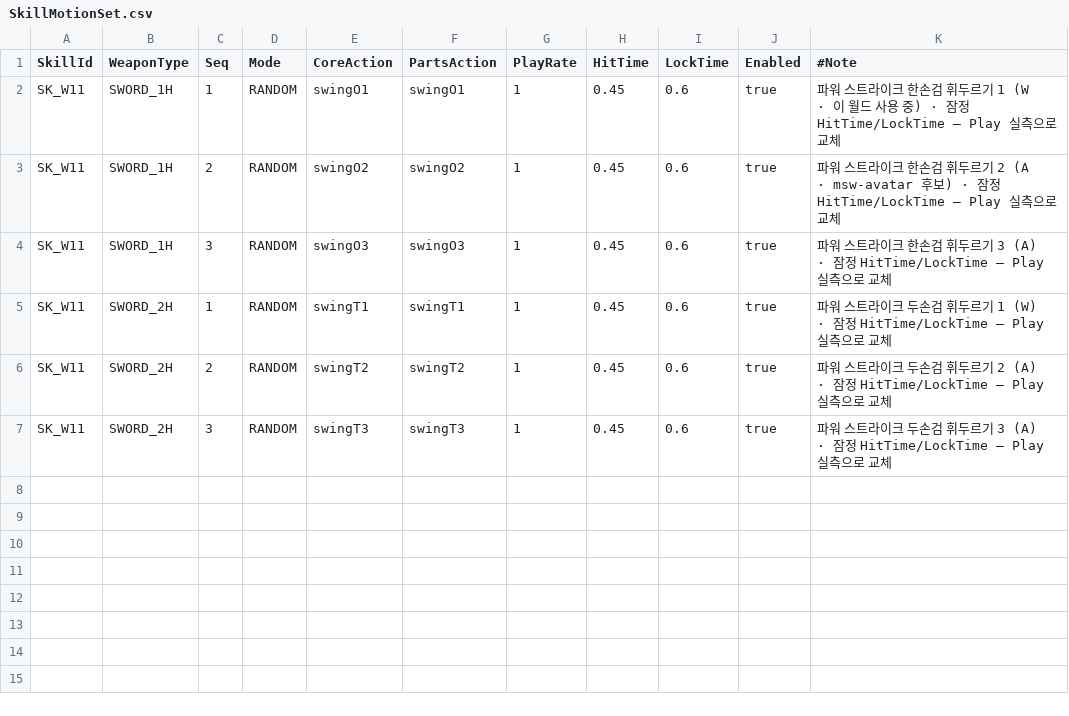
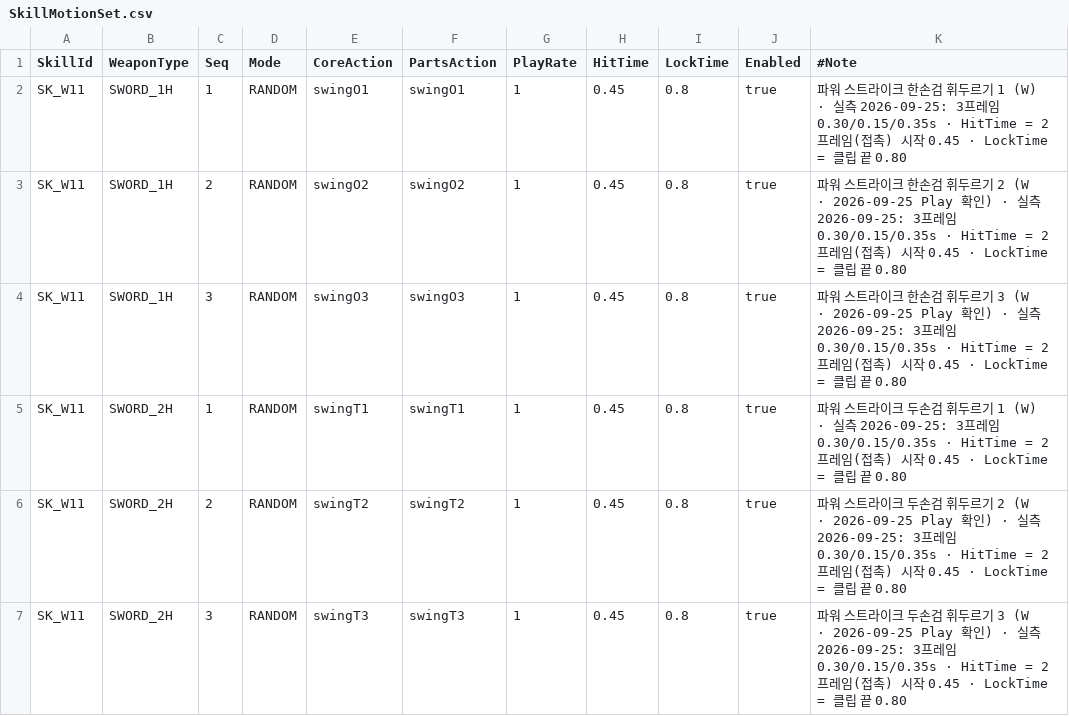
Before and after one commit to alsrn5172/villagedefense, a CSV file: RootDesk/MyDesk/Skill/SkillMotionSet.csv, drawn as a sheet.

```diff
--- a/RootDesk/MyDesk/Skill/SkillMotionSet.csv
+++ b/RootDesk/MyDesk/Skill/SkillMotionSet.csv
@@ -1,7 +1,7 @@
 SkillId,WeaponType,Seq,Mode,CoreAction,PartsAction,PlayRate,HitTime,LockTime,Enabled,#Note
-SK_W11,SWORD_1H,1,RANDOM,swingO1,swingO1,1,0.45,0.6,true,파워 스트라이크 한손검 휘두르기 1 (W · 이 월드 사용 중) · 잠정 HitTime/LockTime — Play 실측으로 교체
-SK_W11,SWORD_1H,2,RANDOM,swingO2,swingO2,1,0.45,0.6,true,파워 스트라이크 한손검 휘두르기 2 (A · msw-avatar 후보) · 잠정 HitTime/LockTime — Play 실측으로 교체
-SK_W11,SWORD_1H,3,RANDOM,swingO3,swingO3,1,0.45,0.6,true,파워 스트라이크 한손검 휘두르기 3 (A) · 잠정 HitTime/LockTime — Play 실측으로 교체
-SK_W11,SWORD_2H,1,RANDOM,swingT1,swingT1,1,0.45,0.6,true,파워 스트라이크 두손검 휘두르기 1 (W) · 잠정 HitTime/LockTime — Play 실측으로 교체
-SK_W11,SWORD_2H,2,RANDOM,swingT2,swingT2,1,0.45,0.6,true,파워 스트라이크 두손검 휘두르기 2 (A) · 잠정 HitTime/LockTime — Play 실측으로 교체
-SK_W11,SWORD_2H,3,RANDOM,swingT3,swingT3,1,0.45,0.6,true,파워 스트라이크 두손검 휘두르기 3 (A) · 잠정 HitTime/LockTime — Play 실측으로 교체
+SK_W11,SWORD_1H,1,RANDOM,swingO1,swingO1,1,0.45,0.8,true,파워 스트라이크 한손검 휘두르기 1 (W) · 실측 2026-09-25: 3프레임 0.30/0.15/0.35s · HitTime = 2프레임(접촉) 시작 0.45 · LockTime = 클립 끝 0.80
+SK_W11,SWORD_1H,2,RANDOM,swingO2,swingO2,1,0.45,0.8,true,파워 스트라이크 한손검 휘두르기 2 (W · 2026-09-25 Play 확인) · 실측 2026-09-25: 3프레임 0.30/0.15/0.35s · HitTime = 2프레임(접촉) 시작 0.45 · LockTime = 클립 끝 0.80
+SK_W11,SWORD_1H,3,RANDOM,swingO3,swingO3,1,0.45,0.8,true,파워 스트라이크 한손검 휘두르기 3 (W · 2026-09-25 Play 확인) · 실측 2026-09-25: 3프레임 0.30/0.15/0.35s · HitTime = 2프레임(접촉) 시작 0.45 · LockTime = 클립 끝 0.80
+SK_W11,SWORD_2H,1,RANDOM,swingT1,swingT1,1,0.45,0.8,true,파워 스트라이크 두손검 휘두르기 1 (W) · 실측 2026-09-25: 3프레임 0.30/0.15/0.35s · HitTime = 2프레임(접촉) 시작 0.45 · LockTime = 클립 끝 0.80
+SK_W11,SWORD_2H,2,RANDOM,swingT2,swingT2,1,0.45,0.8,true,파워 스트라이크 두손검 휘두르기 2 (W · 2026-09-25 Play 확인) · 실측 2026-09-25: 3프레임 0.30/0.15/0.35s · HitTime = 2프레임(접촉) 시작 0.45 · LockTime = 클립 끝 0.80
+SK_W11,SWORD_2H,3,RANDOM,swingT3,swingT3,1,0.45,0.8,true,파워 스트라이크 두손검 휘두르기 3 (W · 2026-09-25 Play 확인) · 실측 2026-09-25: 3프레임 0.30/0.15/0.35s · HitTime = 2프레임(접촉) 시작 0.45 · LockTime = 클립 끝 0.80
```
Also changed, not shown: 3 other files.
